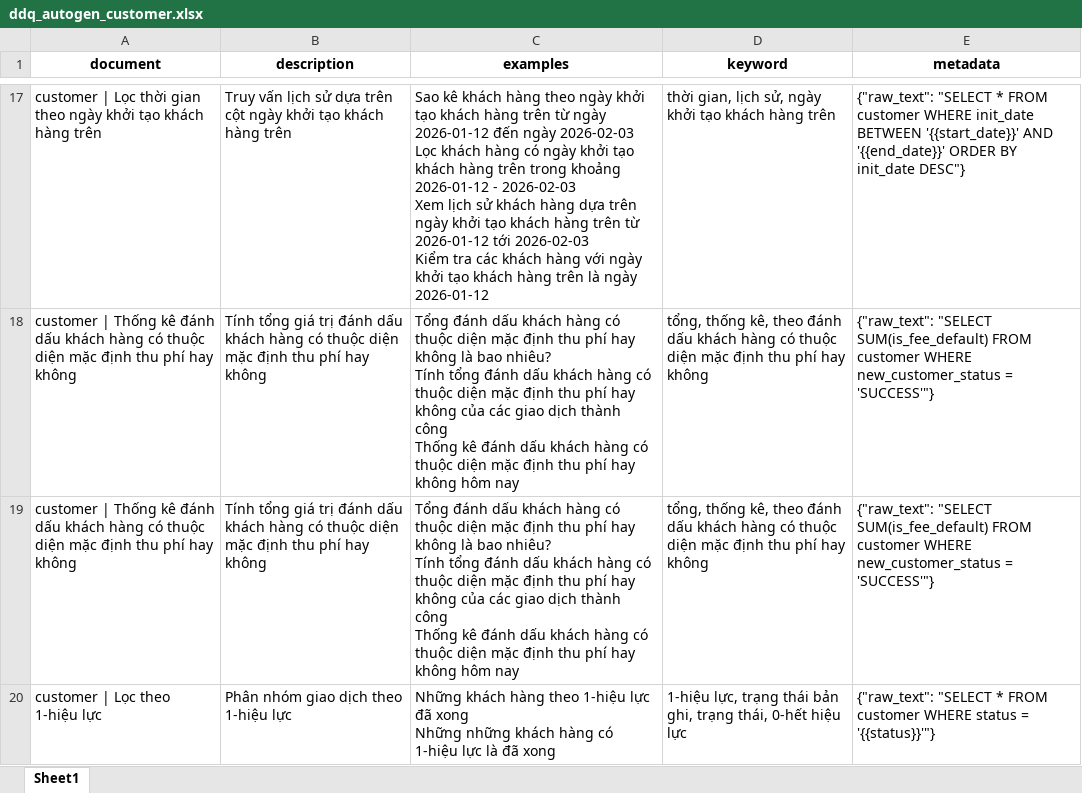
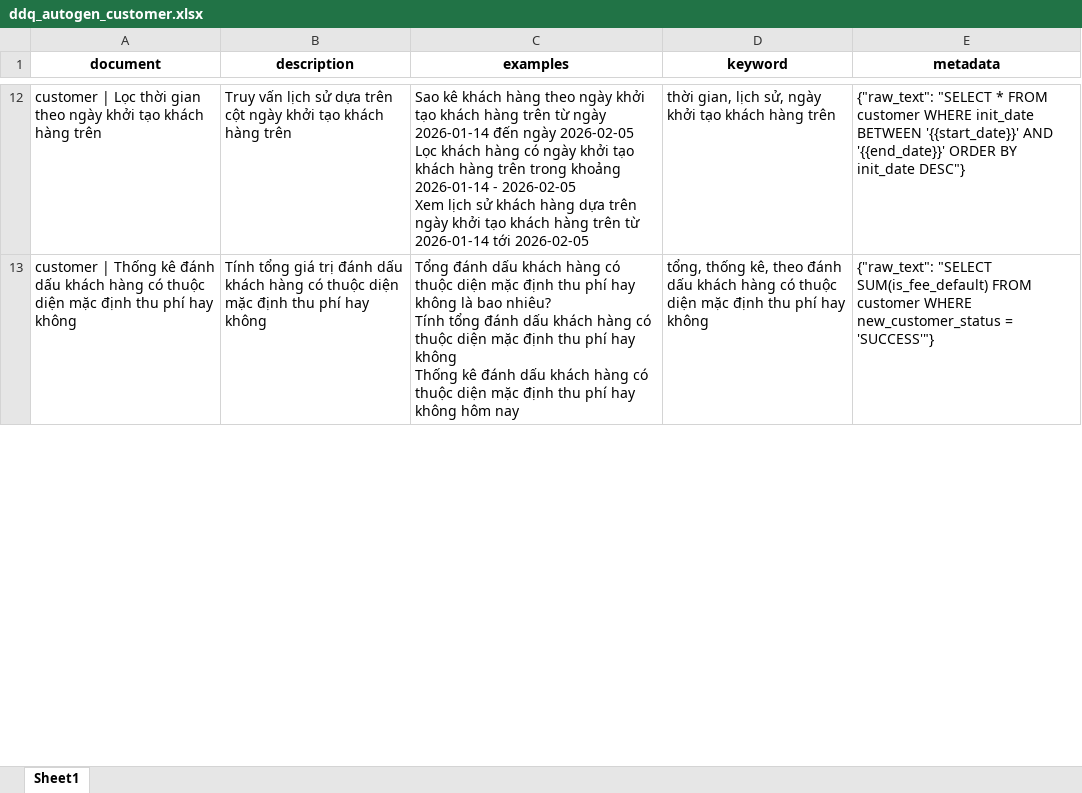
Before and after one commit to ntpa812/text2sql-research, an Excel workbook: Text2SQL_Template/output/generated_datasets/ddq_autogen_customer.xlsx, sheet Sheet1, drawn as a sheet; only a part is shown, gaps mark what is left out; values as stored, in another font and other column widths than the file's, no borders; removed rows and columns are numbered as before the commit, all else as after; ↵ is a line break in a cell; the diff covers the shown part only; the diff names each change by its address in the sheet, - before the commit and + after, or states it on an @@ line.

```diff
--- a/Text2SQL_Template/output/generated_datasets/ddq_autogen_customer.xlsx (sheet Sheet1)
+++ b/Text2SQL_Template/output/generated_datasets/ddq_autogen_customer.xlsx (sheet Sheet1)
-C12 (examples): …từ ngày 2026-01-12 đến ngày 2026-02-03 ↵ Lọc khách hàng có ngày khởi tạo khách hàng trên trong khoảng 2026-01-12 - 2026-02-03 ↵ Xem lịch sử khách hàng dựa trên ngày khởi tạo khách hàng trên từ 2026-01-12 tới 2026-02-03 ↵ Kiểm tra các khách hàng với ngày khởi tạo khách hàng trên là ngày 2026-01-12
+C12 (examples): …từ ngày 2026-01-14 đến ngày 2026-02-05 ↵ Lọc khách hàng có ngày khởi tạo khách hàng trên trong khoảng 2026-01-14 - 2026-02-05 ↵ Xem lịch sử khách hàng dựa trên ngày khởi tạo khách hàng trên từ 2026-01-14 tới 2026-02-05
-C13 (examples): …hay không của các giao dịch thành công ↵ Thống kê…
+C13 (examples): …hay không ↵ Thống kê…
-row 19: customer | Thống kê đánh dấu khách hàng có thuộc diện mặc định thu phí hay không | Tính tổng giá trị đánh dấu khách hàng có thuộc diện mặc định thu phí hay không | Tổng đánh dấu khách hàng có thuộc diện mặc định thu phí hay không là bao nhiêu? ↵ Tính tổng đánh dấu khách hàng có thuộc diện mặc định thu phí hay không của các giao dịch thành công ↵ Thống kê đánh dấu khách hàng có thuộc diện mặc định thu phí hay không hôm nay | tổng, thống kê, theo đánh dấu khách hàng có thuộc diện mặc định thu phí hay không | {"raw_text": "SELECT SUM(is_fee_default) FROM customer WHERE new_customer_status = 'SUCCESS'"}
-row 20: customer | Lọc theo 1-hiệu lực | Phân nhóm giao dịch theo 1-hiệu lực | Những khách hàng theo 1-hiệu lực đã xong ↵ Những những khách hàng có 1-hiệu lực là đã xong | 1-hiệu lực, trạng thái bản ghi, trạng thái, 0-hết hiệu lực | {"raw_text": "SELECT * FROM customer WHERE status = '{{status}}'"}
```
Also changed, not shown: 10 added rows, 14 removed rows and 26 edited cells elsewhere in this sheet, Text2SQL_Template/output/generated_datasets/ddq_autogen_customer_account.xlsx, Text2SQL_Template/output/generated_datasets/ddq_autogen_transaction.xlsx, 18 other files.
